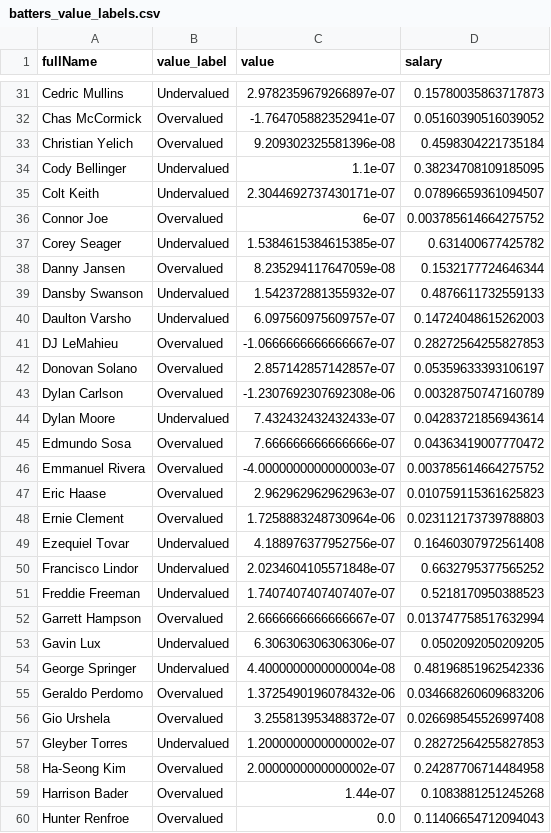
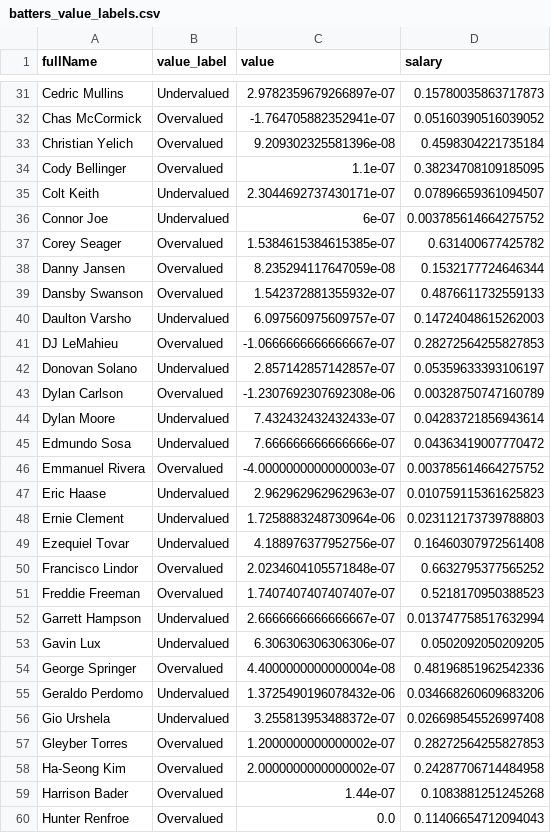
Before and after one commit to drakebaylor/AnalyticsCapstone, a CSV file: data/processed/batters_value_labels.csv, drawn as a sheet; only a part is shown, gaps mark what is left out; the diff covers the shown part only.

```diff
--- a/data/processed/batters_value_labels.csv
+++ b/data/processed/batters_value_labels.csv
@@ -33,26 +33,26 @@ Chas McCormick,Overvalued,-1.764705882352941e-07,0.05160390516039052
 Christian Yelich,Overvalued,9.209302325581396e-08,0.4598304221735184
-Cody Bellinger,Undervalued,1.1e-07,0.38234708109185095
+Cody Bellinger,Overvalued,1.1e-07,0.38234708109185095
 Colt Keith,Undervalued,2.3044692737430171e-07,0.07896659361094507
-Connor Joe,Overvalued,6e-07,0.003785614664275752
-Corey Seager,Undervalued,1.5384615384615385e-07,0.631400677425782
+Connor Joe,Undervalued,6e-07,0.003785614664275752
+Corey Seager,Overvalued,1.5384615384615385e-07,0.631400677425782
 Danny Jansen,Overvalued,8.235294117647059e-08,0.1532177724646344
-Dansby Swanson,Undervalued,1.542372881355932e-07,0.4876611732559133
+Dansby Swanson,Overvalued,1.542372881355932e-07,0.4876611732559133
 Daulton Varsho,Undervalued,6.097560975609757e-07,0.14724048615262003
 DJ LeMahieu,Overvalued,-1.0666666666666667e-07,0.28272564255827853
-Donovan Solano,Overvalued,2.857142857142857e-07,0.05359633393106197
+Donovan Solano,Undervalued,2.857142857142857e-07,0.05359633393106197
 Dylan Carlson,Overvalued,-1.2307692307692308e-06,0.00328750747160789
 Dylan Moore,Undervalued,7.432432432432433e-07,0.04283721856943614
-Edmundo Sosa,Overvalued,7.666666666666666e-07,0.04363419007770472
+Edmundo Sosa,Undervalued,7.666666666666666e-07,0.04363419007770472
 Emmanuel Rivera,Overvalued,-4.0000000000000003e-07,0.003785614664275752
-Eric Haase,Overvalued,2.962962962962963e-07,0.010759115361625823
-Ernie Clement,Overvalued,1.7258883248730964e-06,0.023112173739788803
+Eric Haase,Undervalued,2.962962962962963e-07,0.010759115361625823
+Ernie Clement,Undervalued,1.7258883248730964e-06,0.023112173739788803
 Ezequiel Tovar,Undervalued,4.188976377952756e-07,0.16460307972561408
-Francisco Lindor,Undervalued,2.0234604105571848e-07,0.6632795377565252
-Freddie Freeman,Undervalued,1.7407407407407407e-07,0.5218170950388523
-Garrett Hampson,Overvalued,2.6666666666666667e-07,0.013747758517632994
+Francisco Lindor,Overvalued,2.0234604105571848e-07,0.6632795377565252
+Freddie Freeman,Overvalued,1.7407407407407407e-07,0.5218170950388523
+Garrett Hampson,Undervalued,2.6666666666666667e-07,0.013747758517632994
 Gavin Lux,Undervalued,6.306306306306306e-07,0.0502092050209205
-George Springer,Undervalued,4.4000000000000004e-08,0.48196851962542336
-Geraldo Perdomo,Overvalued,1.3725490196078432e-06,0.034668260609683206
-Gio Urshela,Overvalued,3.255813953488372e-07,0.026698545526997408
-Gleyber Torres,Undervalued,1.2000000000000002e-07,0.28272564255827853
+George Springer,Overvalued,4.4000000000000004e-08,0.48196851962542336
+Geraldo Perdomo,Undervalued,1.3725490196078432e-06,0.034668260609683206
+Gio Urshela,Undervalued,3.255813953488372e-07,0.026698545526997408
+Gleyber Torres,Overvalued,1.2000000000000002e-07,0.28272564255827853
 Ha-Seong Kim,Overvalued,2.0000000000000002e-07,0.24287706714484958
```
Also changed, not shown: 73 edited cells elsewhere in this file, data/processed/pitchers_value_labels.csv, 8 other files.
